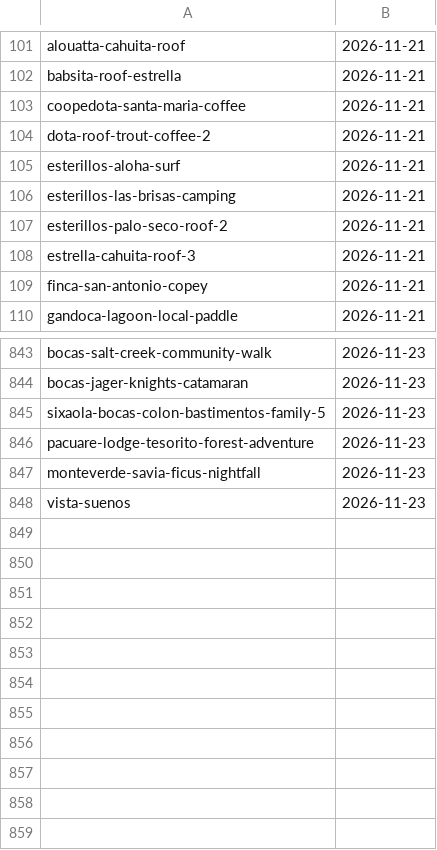
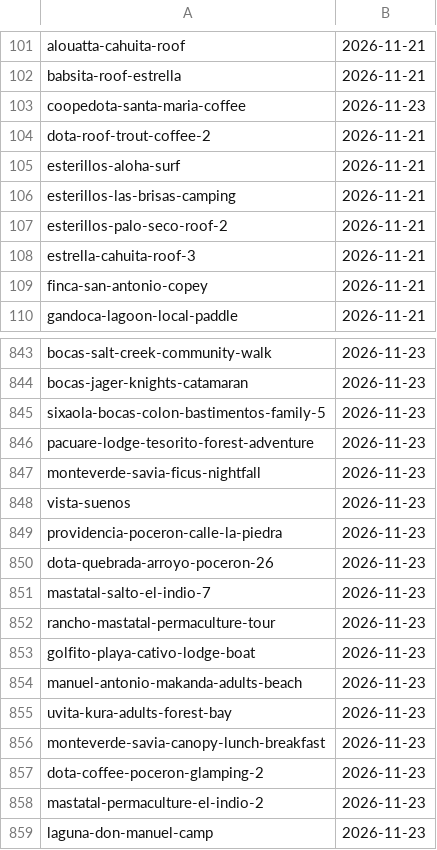
Before and after one commit to Paldd/costa-rica-travel-atlas, a TSV file: data/checks.tsv, drawn as a sheet; only a part is shown, gaps mark what is left out.

```diff
--- a/data/checks.tsv
+++ b/data/checks.tsv
@@ -102,3 +102,3 @@ alouatta-cahuita-roof	2026-11-21
 babsita-roof-estrella	2026-11-21
-coopedota-santa-maria-coffee	2026-11-21
+coopedota-santa-maria-coffee	2026-11-23
 dota-roof-trout-coffee-2	2026-11-21
@@ -848 +848,12 @@ monteverde-savia-ficus-nightfall	2026-11-23
 vista-suenos	2026-11-23
+providencia-poceron-calle-la-piedra	2026-11-23
+dota-quebrada-arroyo-poceron-26	2026-11-23
+mastatal-salto-el-indio-7	2026-11-23
+rancho-mastatal-permaculture-tour	2026-11-23
+golfito-playa-cativo-lodge-boat	2026-11-23
+manuel-antonio-makanda-adults-beach	2026-11-23
+uvita-kura-adults-forest-bay	2026-11-23
+monteverde-savia-canopy-lunch-breakfast	2026-11-23
+dota-coffee-poceron-glamping-2	2026-11-23
+mastatal-permaculture-el-indio-2	2026-11-23
+laguna-don-manuel-camp	2026-11-23
```
Also changed, not shown: data/map-points.tsv, data/profile-browser-checks.tsv, 21 other files.
